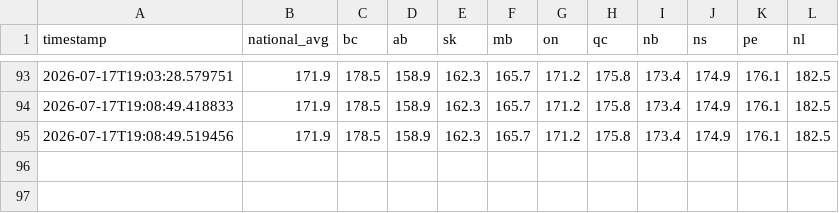
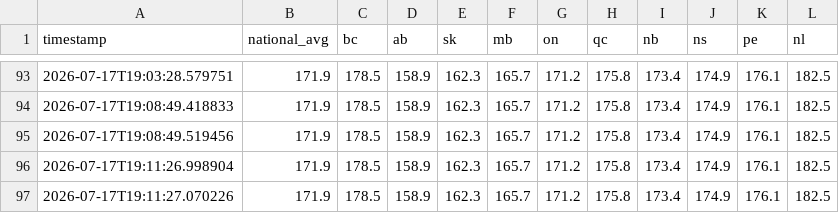
Before and after one commit to akheemjd/NMM_Dashboard, a CSV file: data/history/fuel_diesel.csv, drawn as a sheet; only a part is shown, gaps mark what is left out.

```diff
--- a/data/history/fuel_diesel.csv
+++ b/data/history/fuel_diesel.csv
@@ -95 +95,3 @@ timestamp,national_avg,bc,ab,sk,mb,on,qc,nb,ns,pe,nl
 2026-07-17T19:08:49.519456,171.9,178.5,158.9,162.3,165.7,171.2,175.8,173.4,174.9,176.1,182.5
+2026-07-17T19:11:26.998904,171.9,178.5,158.9,162.3,165.7,171.2,175.8,173.4,174.9,176.1,182.5
+2026-07-17T19:11:27.070226,171.9,178.5,158.9,162.3,165.7,171.2,175.8,173.4,174.9,176.1,182.5
```
Also changed, not shown: data/history/fuel_gas.csv, data/history/market_pulse.csv, 4 other files.
